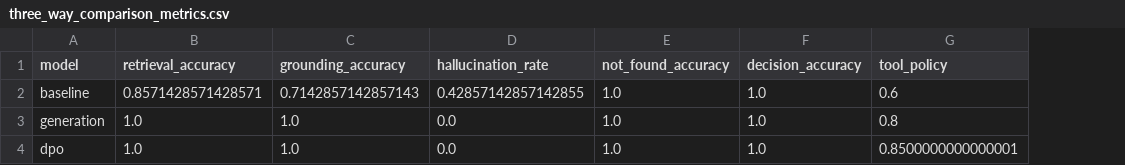
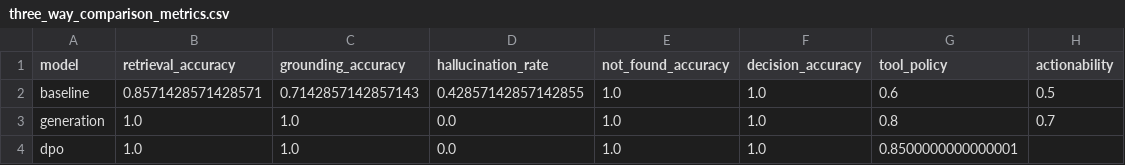
Before and after one commit to Puravshah321/ContractSense-copilot, a CSV file: Images/three_way_comparison_metrics.csv, drawn as a sheet; the diff names each change by its address in the sheet, - before the commit and + after, or states it on an @@ line.

Commit message:
Add purav generation artifacts, tool-policy & actionability plots; prefer purav generation in chart generator; update README

```diff
--- a/Images/three_way_comparison_metrics.csv
+++ b/Images/three_way_comparison_metrics.csv
+column H (actionability), rows 2-3: 0.5 | 0.7
```
Also changed, not shown: 10 other files.
